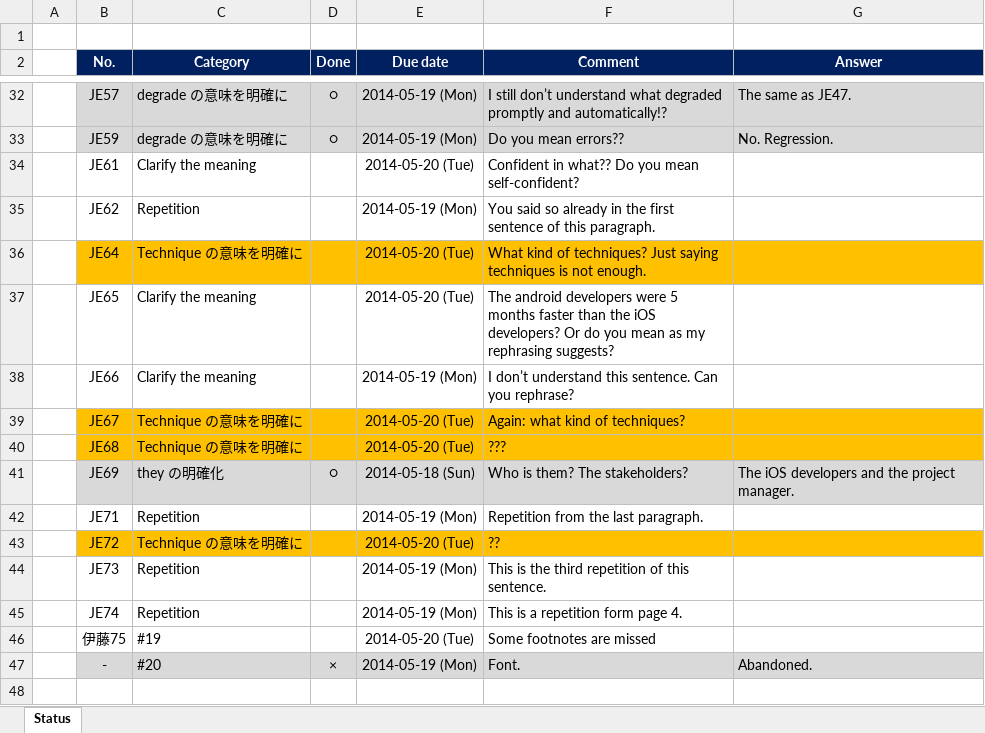
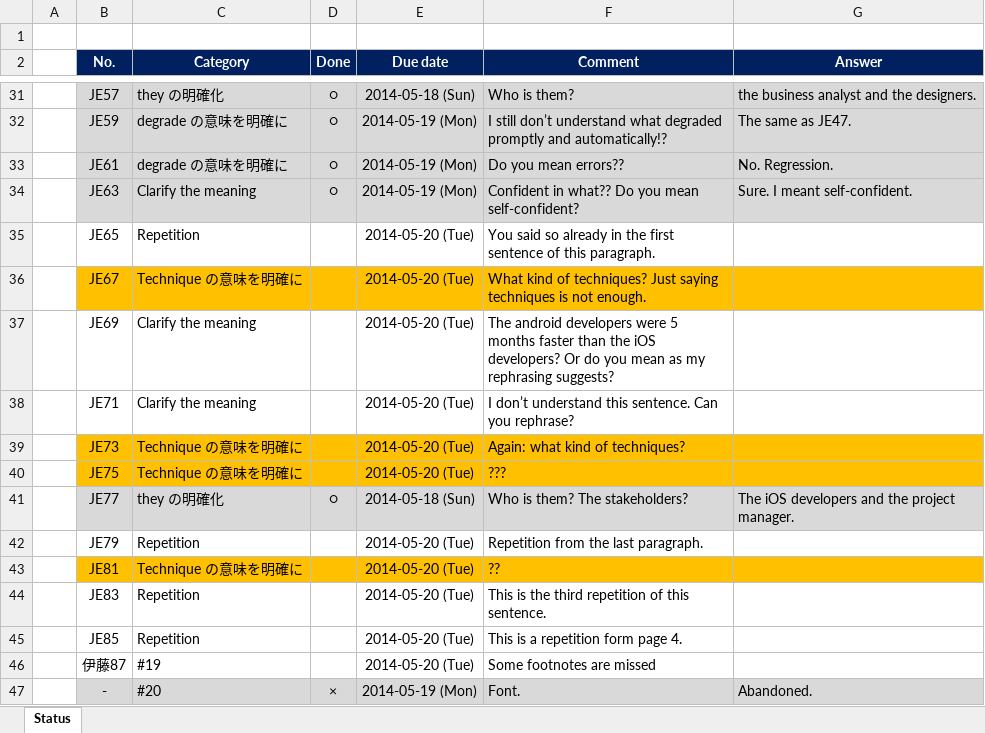
Before and after one commit to hageyahhoo/agile2014, an Excel workbook: Issues.xlsx, sheet Status, drawn as a sheet; only a part is shown, gaps mark what is left out; values as stored, in another font and other column widths than the file's, no borders; addresses are those after the commit; the diff covers the shown part only; the diff names each change by its address in the sheet, - before the commit and + after, or states it on an @@ line.

Commit message:
Done : JE31,JE35,JE45,JE63

```diff
--- a/Issues.xlsx (sheet Status)
+++ b/Issues.xlsx (sheet Status)
-C31 (Category): degrade の意味を明確に
+C31 (Category): they の明確化
-E31 (Due date): 2014-05-19 (Mon)
+E31 (Due date): 2014-05-18 (Sun)
-F31 (Comment): I still don’t understand what degraded promptly and automatically!?
+F31 (Comment): Who is them?
-G31 (Answer): The same as JE47.
+G31 (Answer): the business analyst and the designers.
-F32 (Comment): Do you mean errors??
+F32 (Comment): I still don’t understand what degraded promptly and automatically!?
-G32 (Answer): No. Regression.
+G32 (Answer): The same as JE47.
-B33:G33 fill: none
+B33:G33 fill: #D9D9D9
-C33 (Category): Clarify the meaning
+C33 (Category): degrade の意味を明確に
-D33 (Done): (empty)
+D33 (Done): ○
-E33 (Due date): 2014-05-20 (Tue)
+E33 (Due date): 2014-05-19 (Mon)
-F33 (Comment): Confident in what?? Do you mean self-confident?
+F33 (Comment): Do you mean errors??
-G33 (Answer): (empty)
+G33 (Answer): No. Regression.
+row 34:  | JE63 | Clarify the meaning | ○ | 2014-05-19 (Mon) | Confident in what?? Do you mean self-confident? | Sure. I meant self-confident.
-B35 (No.): JE62
+B35 (No.): JE65
-E35 (Due date): 2014-05-19 (Mon)
+E35 (Due date): 2014-05-20 (Tue)
-B36 (No.): JE64
+B36 (No.): JE67
-B37 (No.): JE65
+B37 (No.): JE69
-B38 (No.): JE66
+B38 (No.): JE71
-E38 (Due date): 2014-05-19 (Mon)
+E38 (Due date): 2014-05-20 (Tue)
-B39 (No.): JE67
+B39 (No.): JE73
-B40 (No.): JE68
+B40 (No.): JE75
-B41 (No.): JE69
+B41 (No.): JE77
-B42 (No.): JE71
+B42 (No.): JE79
-E42 (Due date): 2014-05-19 (Mon)
+E42 (Due date): 2014-05-20 (Tue)
-B43 (No.): JE72
+B43 (No.): JE81
-B44 (No.): JE73
+B44 (No.): JE83
-E44:E45 (Due date): 2014-05-19 (Mon)
+E44:E45 (Due date): 2014-05-20 (Tue)
-B45 (No.): JE74
+B45 (No.): JE85
-B46 (No.): 伊藤75
+B46 (No.): 伊藤87
```
Also changed, not shown: 1 added row, 2 removed rows, 26 edited cells and cell formats elsewhere in this sheet, 1 other file.
